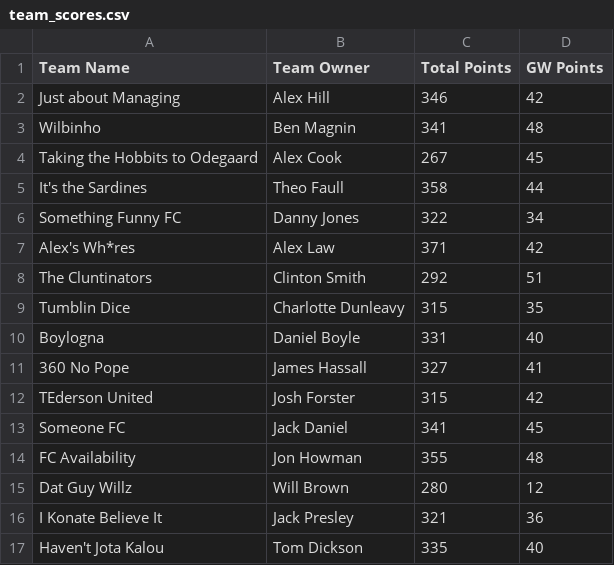
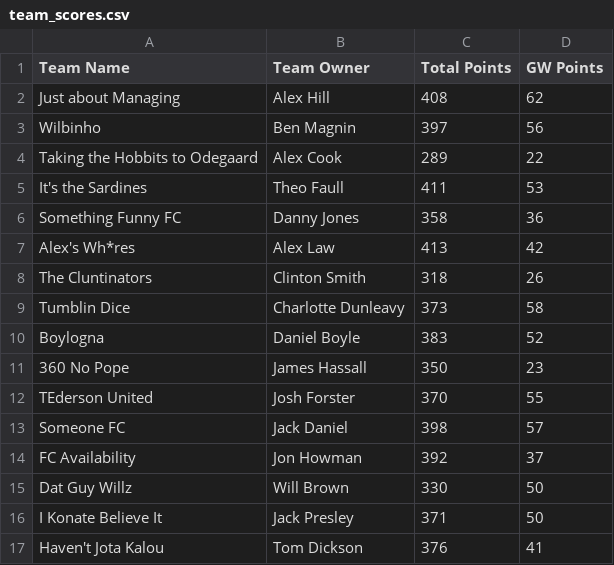
Before and after one commit to bm13563/torps-fpl, a CSV file: data/club/team_scores.csv, drawn as a sheet; only a part is shown; the diff covers the shown part only.

```diff
--- a/data/club/team_scores.csv
+++ b/data/club/team_scores.csv
@@ -1,17 +1,17 @@
 Team Name,Team Owner,Total Points,GW Points
-Just about Managing,Alex Hill,346,42
-Wilbinho,Ben Magnin,341,48
-Taking the Hobbits to Odegaard,Alex Cook,267,45
-It's the Sardines,Theo Faull,358,44
-Something Funny FC,Danny Jones,322,34
-Alex's Wh*res,Alex Law,371,42
-The Cluntinators,Clinton Smith,292,51
-Tumblin Dice,Charlotte Dunleavy,315,35
-Boylogna,Daniel Boyle,331,40
-360 No Pope,James Hassall,327,41
-TEderson United,Josh Forster,315,42
-Someone FC,Jack Daniel,341,45
-FC Availability,Jon Howman,355,48
-Dat Guy Willz,Will Brown,280,12
-I Konate Believe It,Jack Presley,321,36
-Haven't Jota Kalou,Tom Dickson,335,40
+Just about Managing,Alex Hill,408,62
+Wilbinho,Ben Magnin,397,56
+Taking the Hobbits to Odegaard,Alex Cook,289,22
+It's the Sardines,Theo Faull,411,53
+Something Funny FC,Danny Jones,358,36
+Alex's Wh*res,Alex Law,413,42
+The Cluntinators,Clinton Smith,318,26
+Tumblin Dice,Charlotte Dunleavy,373,58
+Boylogna,Daniel Boyle,383,52
+360 No Pope,James Hassall,350,23
+TEderson United,Josh Forster,370,55
+Someone FC,Jack Daniel,398,57
+FC Availability,Jon Howman,392,37
+Dat Guy Willz,Will Brown,330,50
+I Konate Believe It,Jack Presley,371,50
+Haven't Jota Kalou,Tom Dickson,376,41
```
Also changed, not shown: 1 added row, 1 removed row and 58 edited cells elsewhere in this file, data/club/player_scores.csv.
